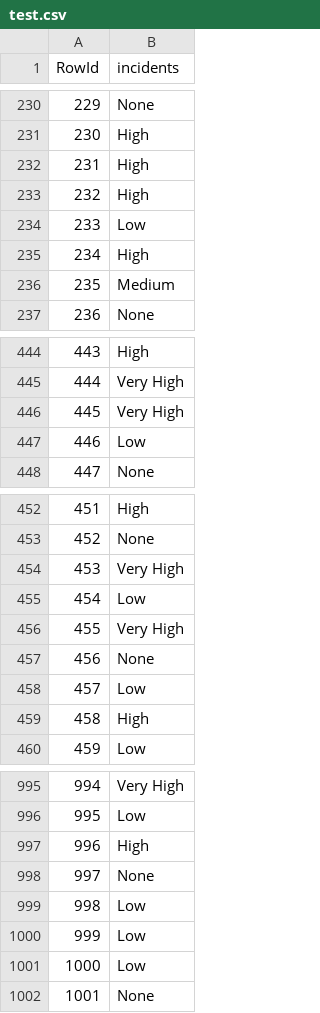
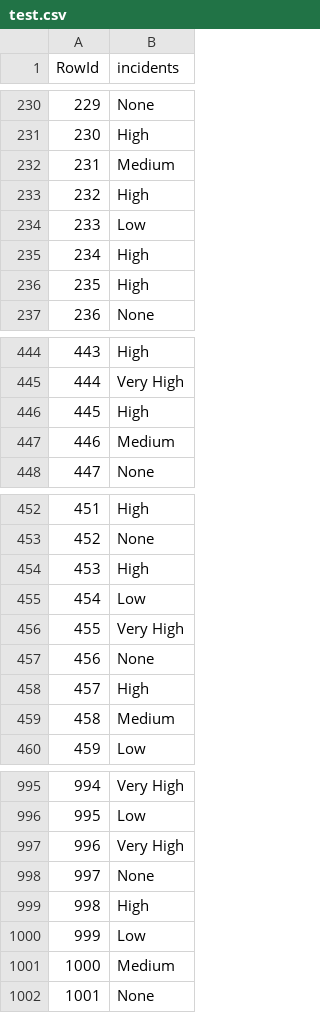
Before and after one commit to Miyagi61/DAA_TAREFA_GRUPO, a CSV file: test.csv, drawn as a sheet; only a part is shown, gaps mark what is left out; the diff covers the shown part only.

```diff
--- a/test.csv
+++ b/test.csv
@@ -231,3 +231,3 @@ RowId,incidents
 230,High
-231,High
+231,Medium
 232,High
@@ -235,3 +235,3 @@ RowId,incidents
 234,High
-235,Medium
+235,High
 236,None
@@ -445,4 +445,4 @@ RowId,incidents
 444,Very High
-445,Very High
-446,Low
+445,High
+446,Medium
 447,None
@@ -453,3 +453,3 @@ RowId,incidents
 452,None
-453,Very High
+453,High
 454,Low
@@ -457,4 +457,4 @@ RowId,incidents
 456,None
-457,Low
-458,High
+457,High
+458,Medium
 459,Low
@@ -996,7 +996,7 @@ RowId,incidents
 995,Low
-996,High
+996,Very High
 997,None
-998,Low
+998,High
 999,Low
-1000,Low
+1000,Medium
 1001,None
```
Also changed, not shown: 30 edited cells elsewhere in this file, test_full_tree.csv, test_pruned_tree.csv, 3 other files.
